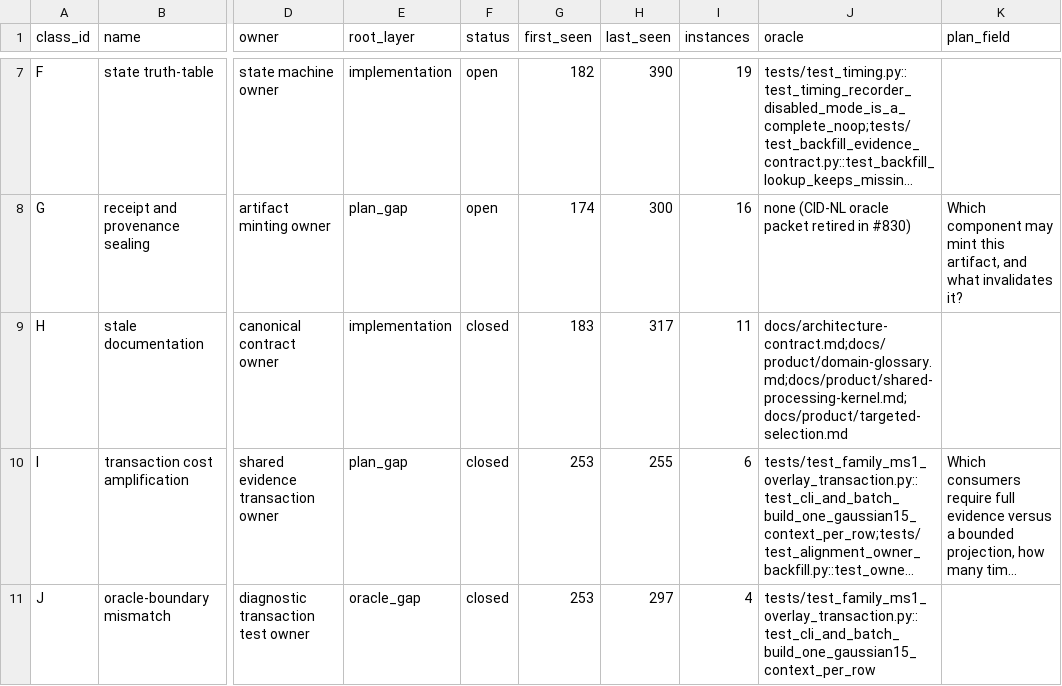
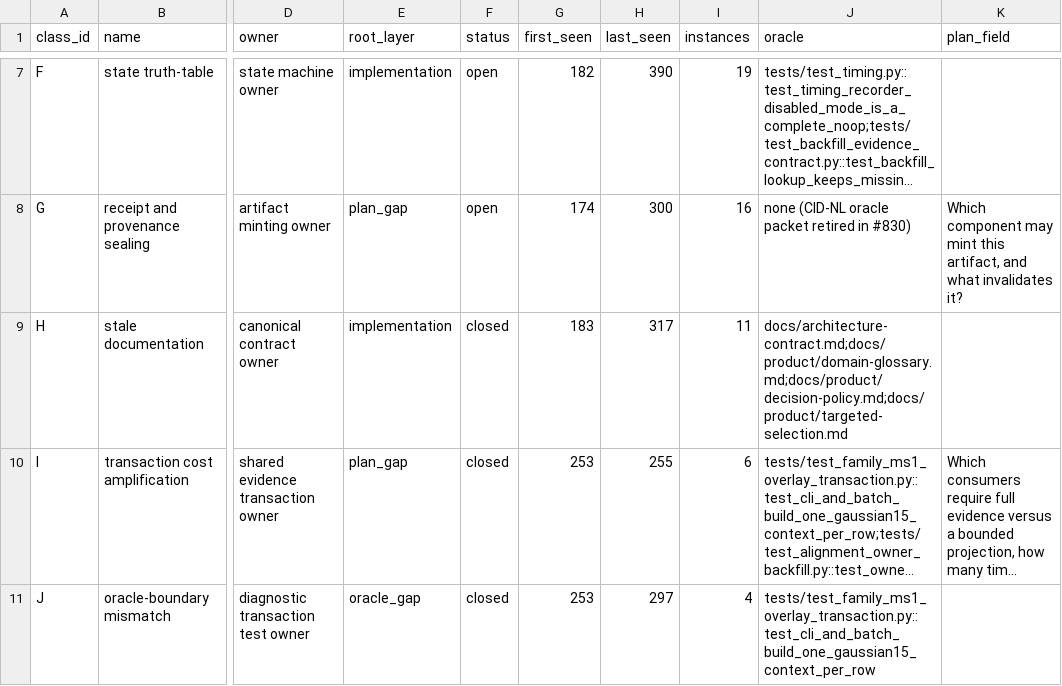
Before and after one commit to bosschen0429/XIC_Extractor, a TSV file: docs/finding_class_ledger.tsv, drawn as a sheet; only a part is shown, gaps mark what is left out; long unchanged cells end in …; the diff names each change by its address in the sheet, - before the commit and + after, or states it on an @@ line.

Commit message:
docs: 精簡 docs/product，退役內部型別與治理頁 (#979)
Retire ten docs/product pages and move the rules only they stated to their owners; docs/product goes from 61,326 to 33,986 words. No code behavior changes.

Closes #976

```diff
--- a/docs/finding_class_ledger.tsv
+++ b/docs/finding_class_ledger.tsv
-J9 (oracle): docs/architecture-contract.md;docs/product/domain-glossary.md;docs/product/shared-processing-kernel.md;docs/product/targeted-selection.md
+J9 (oracle): docs/architecture-contract.md;docs/product/domain-glossary.md;docs/product/decision-policy.md;docs/product/targeted-selection.md
```
Also changed, not shown: 41 other files.
